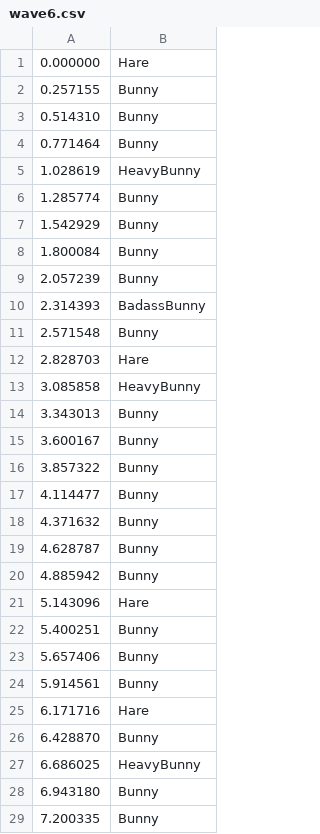
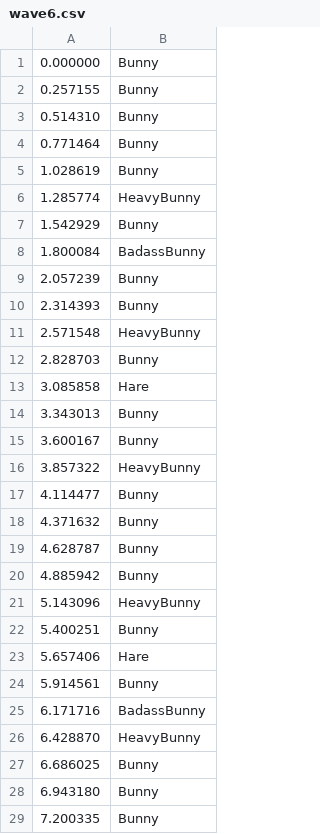
Before and after one commit to bunny-defense/bunny_defense, a CSV file: src/main/resources/waves/wave6.csv, drawn as a sheet; only a part is shown; the diff covers the shown part only.

```diff
--- a/src/main/resources/waves/wave6.csv
+++ b/src/main/resources/waves/wave6.csv
@@ -1,2 +1,2 @@
-0.000000, Hare
+0.000000, Bunny
 0.257155, Bunny
@@ -4,14 +4,14 @@
 0.771464, Bunny
-1.028619, HeavyBunny
-1.285774, Bunny
+1.028619, Bunny
+1.285774, HeavyBunny
 1.542929, Bunny
-1.800084, Bunny
+1.800084, BadassBunny
 2.057239, Bunny
-2.314393, BadassBunny
-2.571548, Bunny
-2.828703, Hare
-3.085858, HeavyBunny
+2.314393, Bunny
+2.571548, HeavyBunny
+2.828703, Bunny
+3.085858, Hare
 3.343013, Bunny
 3.600167, Bunny
-3.857322, Bunny
+3.857322, HeavyBunny
 4.114477, Bunny
@@ -20,9 +20,9 @@
 4.885942, Bunny
-5.143096, Hare
+5.143096, HeavyBunny
 5.400251, Bunny
-5.657406, Bunny
+5.657406, Hare
 5.914561, Bunny
-6.171716, Hare
-6.428870, Bunny
-6.686025, HeavyBunny
+6.171716, BadassBunny
+6.428870, HeavyBunny
+6.686025, Bunny
 6.943180, Bunny
```
Also changed, not shown: 10 removed rows and 65 edited cells elsewhere in this file, src/main/resources/waves/wave17.csv, src/main/resources/waves/wave20.csv, 50 other files.
